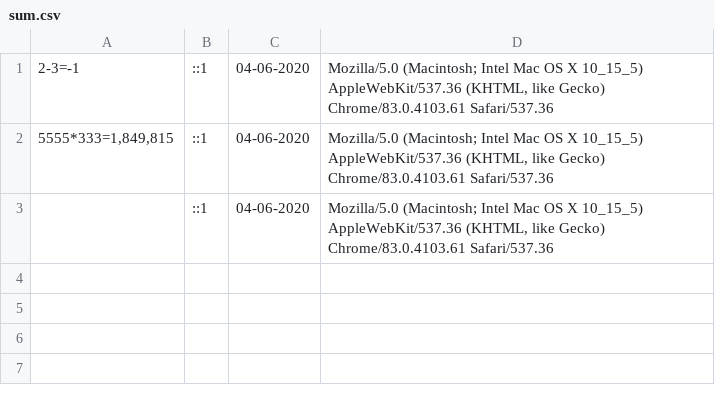
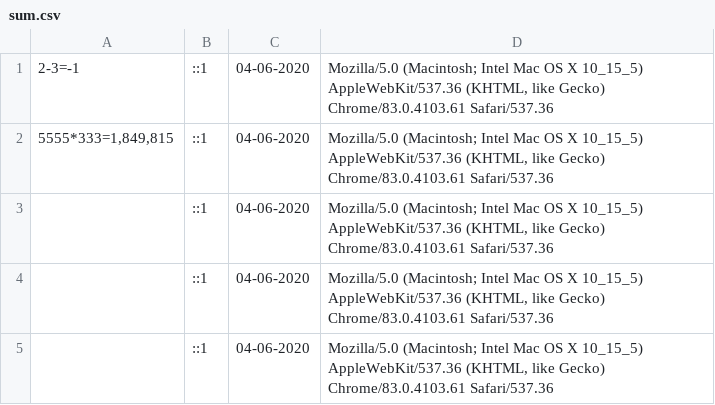
Before and after one commit to Reena-Koudi/Basic-Calculator, a CSV file: sum.csv, drawn as a sheet.

```diff
--- a/sum.csv
+++ b/sum.csv
@@ -3 +3,3 @@
 ,::1,04-06-2020,"Mozilla/5.0 (Macintosh; Intel Mac OS X 10_15_5) AppleWebKit/537.36 (KHTML, like Gecko) Chrome/83.0.4103.61 Safari/537.36"
+,::1,04-06-2020,"Mozilla/5.0 (Macintosh; Intel Mac OS X 10_15_5) AppleWebKit/537.36 (KHTML, like Gecko) Chrome/83.0.4103.61 Safari/537.36"
+,::1,04-06-2020,"Mozilla/5.0 (Macintosh; Intel Mac OS X 10_15_5) AppleWebKit/537.36 (KHTML, like Gecko) Chrome/83.0.4103.61 Safari/537.36"
```
Also changed, not shown: 8 other files.
